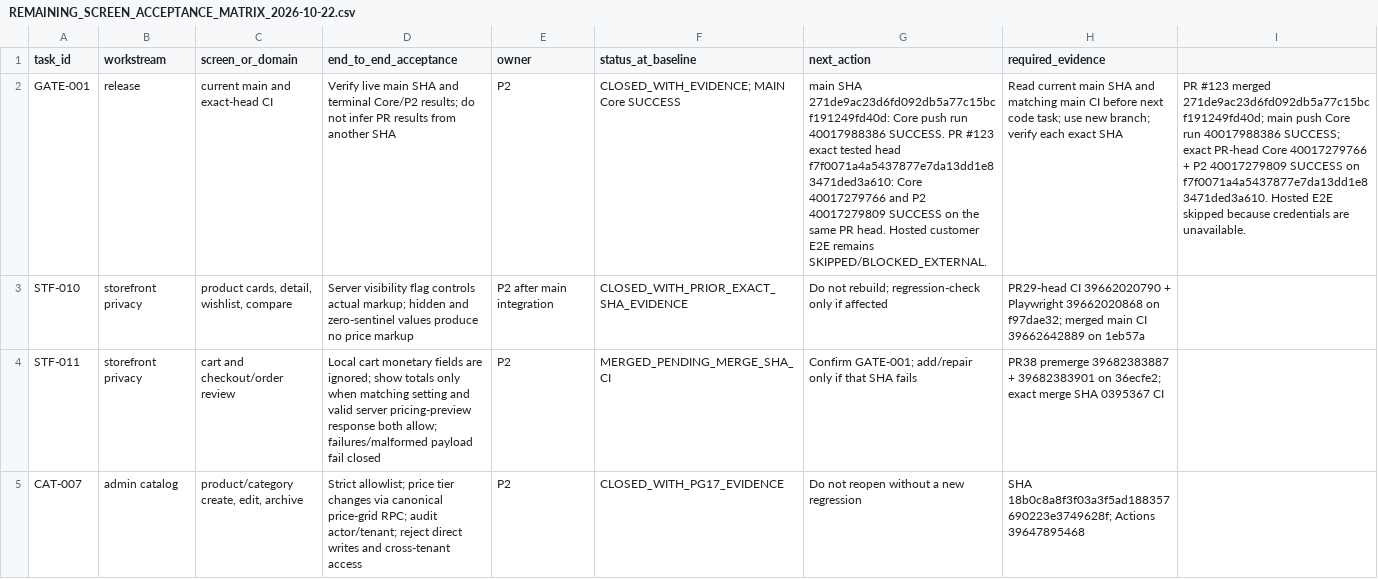
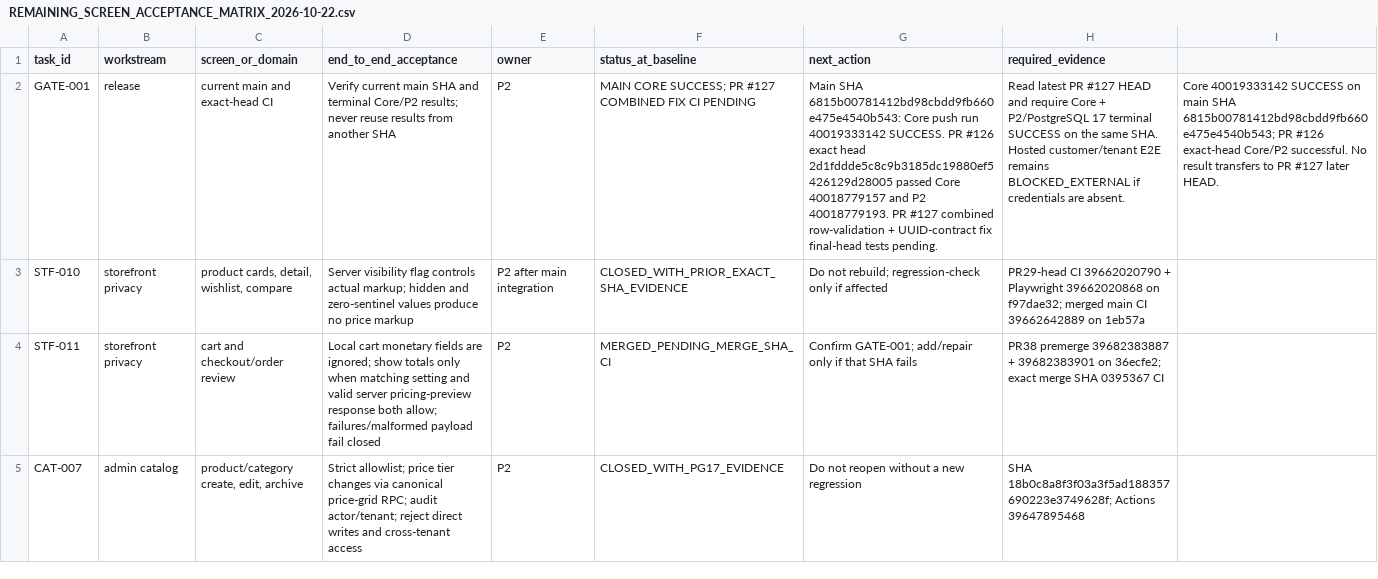
Before and after one commit to Report-Engainall/Nasr1, a CSV file: docs/bolt-source-reconciliation/REMAINING_SCREEN_ACCEPTANCE_MATRIX_2026-10-22.csv, drawn as a sheet; only a part is shown; the diff covers the shown part only; the diff names each change by its address in the sheet, - before the commit and + after, or states it on an @@ line.

Commit message:
fix(company): validate customer address UUID contracts

```diff
--- a/docs/bolt-source-reconciliation/REMAINING_SCREEN_ACCEPTANCE_MATRIX_2026-10-22.csv
+++ b/docs/bolt-source-reconciliation/REMAINING_SCREEN_ACCEPTANCE_MATRIX_2026-10-22.csv
-D2 (end_to_end_acceptance): Verify live main SHA and terminal Core/P2 results; do not infer PR results from…
+D2 (end_to_end_acceptance): Verify current main SHA and terminal Core/P2 results; never reuse results from…
-F2 (status_at_baseline): CLOSED_WITH_EVIDENCE; MAIN Core SUCCESS
+F2 (status_at_baseline): MAIN CORE SUCCESS; PR #127 COMBINED FIX CI PENDING
-G2 (next_action): main SHA 271de9ac23d6fd092db5a77c15bcf191249fd40d: Core push run 40017988386 SUCCESS. PR #123 exact tested head f7f0071a4a5437877e7da13dd1e83471ded3a610: Core 40017279766 and P2 40017279809 SUCCESS on the same PR head. Hosted customer E2E remains SKIPPED/BLOCKED_EXTERNAL.
+G2 (next_action): Main SHA 6815b00781412bd98cbdd9fb660e475e4540b543: Core push run 40019333142 SUCCESS. PR #126 exact head 2d1fddde5c8c9b3185dc19880ef5426129d28005 passed Core 40018779157 and P2 40018779193. PR #127 combined row-validation + UUID-contract fix final-head tests pending.
-H2 (required_evidence): Read current main SHA and matching main CI before next code task; use new branch; verify each exact SHA
+H2 (required_evidence): Read latest PR #127 HEAD and require Core + P2/PostgreSQL 17 terminal SUCCESS on the same SHA. Hosted customer/tenant E2E remains BLOCKED_EXTERNAL if credentials are absent.
-I2: PR #123 merged 271de9ac23d6fd092db5a77c15bcf191249fd40d; main push Core run 40017988386 SUCCESS; exact PR-head Core 40017279766 + P2 40017279809 SUCCESS on f7f0071a4a5437877e7da13dd1e83471ded3a610. Hosted E2E skipped because credentials are unavailable.
+I2: Core 40019333142 SUCCESS on main SHA 6815b00781412bd98cbdd9fb660e475e4540b543; PR #126 exact-head Core/P2 successful. No result transfers to PR #127 later HEAD.
```
Also changed, not shown: 4 edited cells elsewhere in this file, 6 other files.
